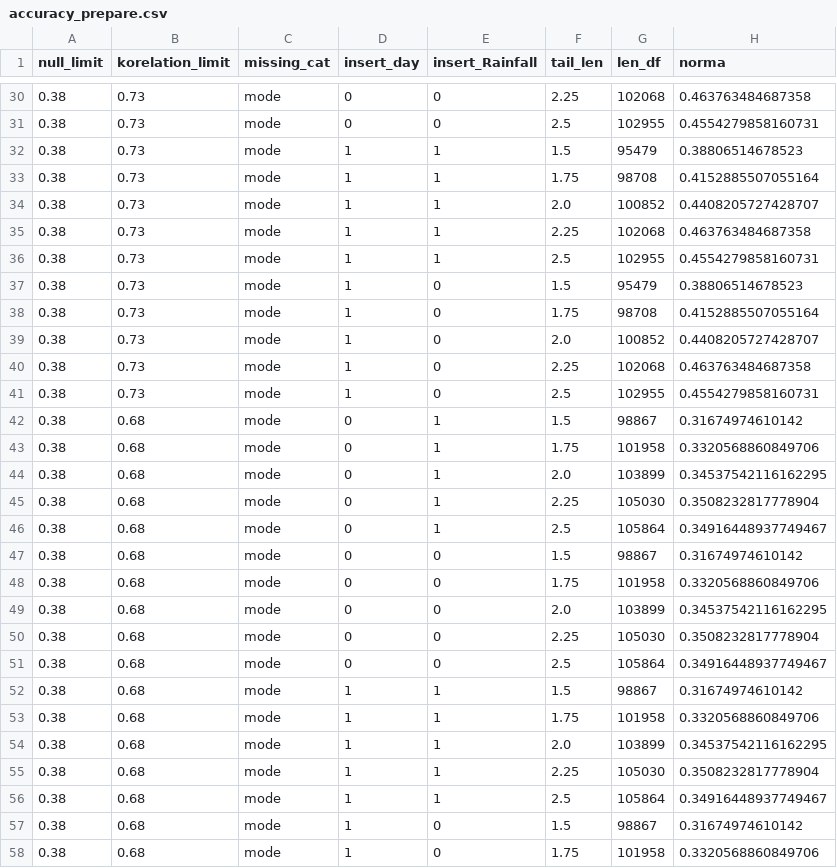
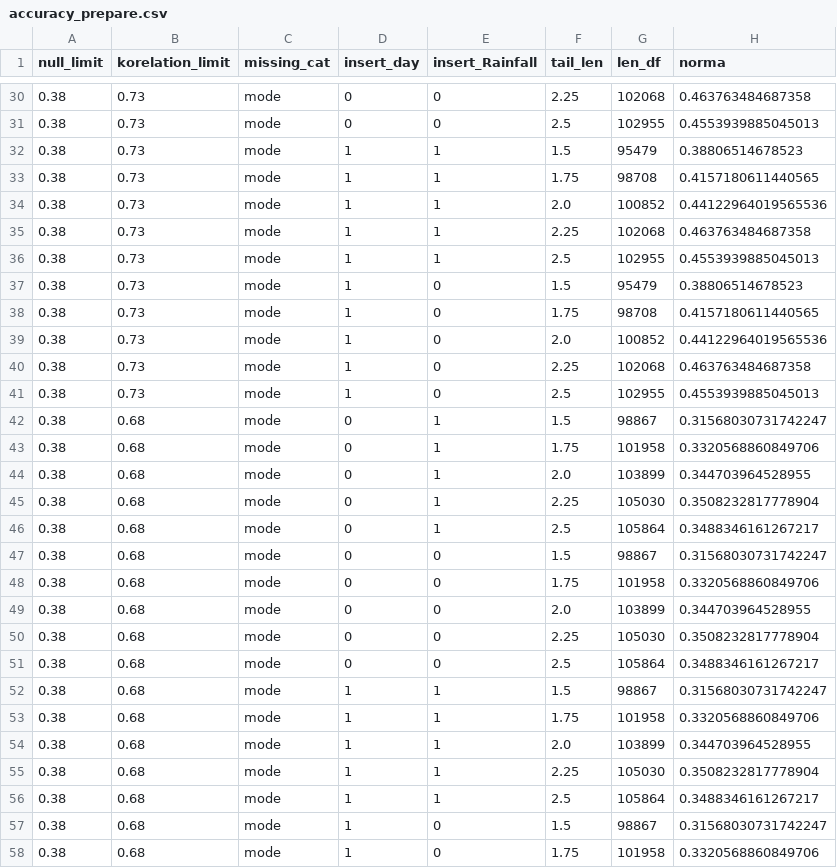
Before and after one commit to dishan085/Australyan_wether, a CSV file: results/accuracy_prepare.csv, drawn as a sheet; only a part is shown, gaps mark what is left out; the diff covers the shown part only.

```diff
--- a/results/accuracy_prepare.csv
+++ b/results/accuracy_prepare.csv
@@ -30,29 +30,29 @@ null_limit,korelation_limit,missing_cat,insert_day,insert_Rainfall,tail_len,len_
 0.38,0.73,mode,0,0,2.25,102068,0.463763484687358
-0.38,0.73,mode,0,0,2.5,102955,0.4554279858160731
+0.38,0.73,mode,0,0,2.5,102955,0.4553939885045013
 0.38,0.73,mode,1,1,1.5,95479,0.38806514678523
-0.38,0.73,mode,1,1,1.75,98708,0.4152885507055164
-0.38,0.73,mode,1,1,2.0,100852,0.4408205727428707
+0.38,0.73,mode,1,1,1.75,98708,0.4157180611440565
+0.38,0.73,mode,1,1,2.0,100852,0.44122964019565536
 0.38,0.73,mode,1,1,2.25,102068,0.463763484687358
-0.38,0.73,mode,1,1,2.5,102955,0.4554279858160731
+0.38,0.73,mode,1,1,2.5,102955,0.4553939885045013
 0.38,0.73,mode,1,0,1.5,95479,0.38806514678523
-0.38,0.73,mode,1,0,1.75,98708,0.4152885507055164
-0.38,0.73,mode,1,0,2.0,100852,0.4408205727428707
+0.38,0.73,mode,1,0,1.75,98708,0.4157180611440565
+0.38,0.73,mode,1,0,2.0,100852,0.44122964019565536
 0.38,0.73,mode,1,0,2.25,102068,0.463763484687358
-0.38,0.73,mode,1,0,2.5,102955,0.4554279858160731
-0.38,0.68,mode,0,1,1.5,98867,0.31674974610142
+0.38,0.73,mode,1,0,2.5,102955,0.4553939885045013
+0.38,0.68,mode,0,1,1.5,98867,0.31568030731742247
 0.38,0.68,mode,0,1,1.75,101958,0.3320568860849706
-0.38,0.68,mode,0,1,2.0,103899,0.34537542116162295
+0.38,0.68,mode,0,1,2.0,103899,0.344703964528955
 0.38,0.68,mode,0,1,2.25,105030,0.3508232817778904
-0.38,0.68,mode,0,1,2.5,105864,0.34916448937749467
-0.38,0.68,mode,0,0,1.5,98867,0.31674974610142
+0.38,0.68,mode,0,1,2.5,105864,0.3488346161267217
+0.38,0.68,mode,0,0,1.5,98867,0.31568030731742247
 0.38,0.68,mode,0,0,1.75,101958,0.3320568860849706
-0.38,0.68,mode,0,0,2.0,103899,0.34537542116162295
+0.38,0.68,mode,0,0,2.0,103899,0.344703964528955
 0.38,0.68,mode,0,0,2.25,105030,0.3508232817778904
-0.38,0.68,mode,0,0,2.5,105864,0.34916448937749467
-0.38,0.68,mode,1,1,1.5,98867,0.31674974610142
+0.38,0.68,mode,0,0,2.5,105864,0.3488346161267217
+0.38,0.68,mode,1,1,1.5,98867,0.31568030731742247
 0.38,0.68,mode,1,1,1.75,101958,0.3320568860849706
-0.38,0.68,mode,1,1,2.0,103899,0.34537542116162295
+0.38,0.68,mode,1,1,2.0,103899,0.344703964528955
 0.38,0.68,mode,1,1,2.25,105030,0.3508232817778904
-0.38,0.68,mode,1,1,2.5,105864,0.34916448937749467
-0.38,0.68,mode,1,0,1.5,98867,0.31674974610142
+0.38,0.68,mode,1,1,2.5,105864,0.3488346161267217
+0.38,0.68,mode,1,0,1.5,98867,0.31568030731742247
 0.38,0.68,mode,1,0,1.75,101958,0.3320568860849706
```
Also changed, not shown: 167 edited cells elsewhere in this file, 10 other files.
